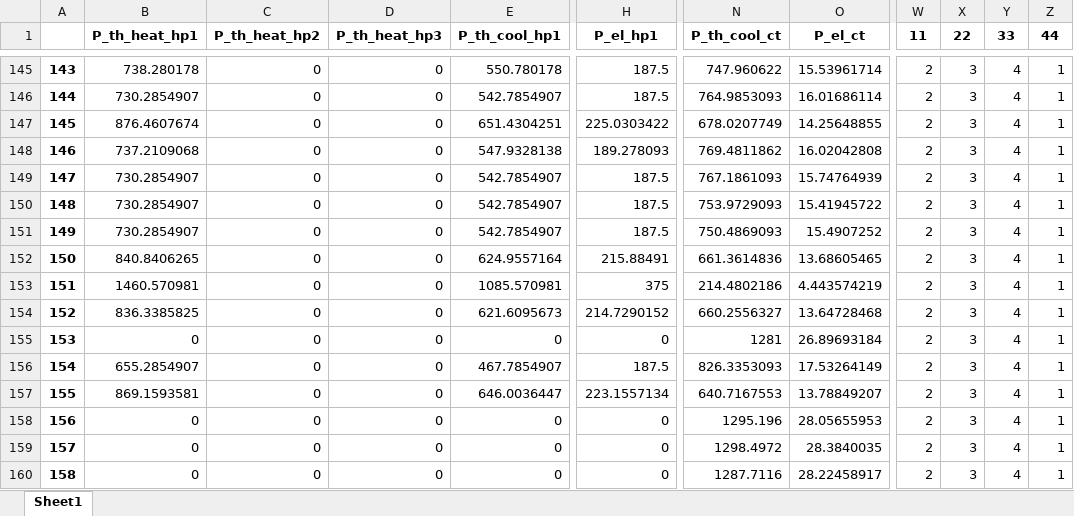
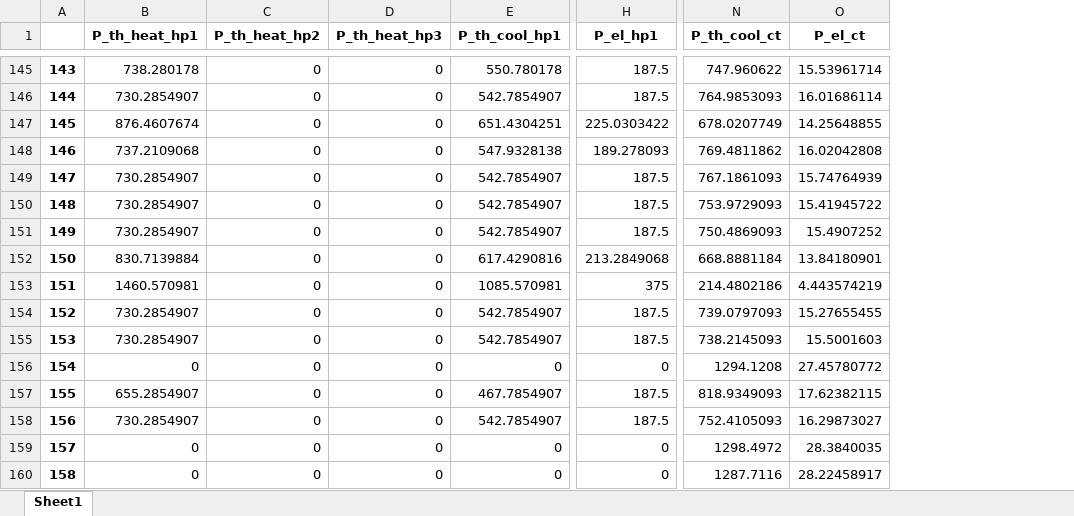
Before and after one commit to MichaelGeFr/MDPI_Energies_2024_Operating_Strategies, an Excel workbook: res_winter_rb.xlsx, sheet Sheet1, drawn as a sheet; only a part is shown, gaps mark what is left out; values as stored, in another font and other column widths than the file's, no borders; the diff covers the shown part only; the diff names each change by its address in the sheet, - before the commit and + after, or states it on an @@ line.

```diff
--- a/res_winter_rb.xlsx (sheet Sheet1)
+++ b/res_winter_rb.xlsx (sheet Sheet1)
-column W (11), rows 145-160: all 2
-column X (22), rows 145-160: all 3
-column Y (33), rows 145-160: all 4
-column Z (44), rows 145-160: all 1
-B152 (P_th_heat_hp1): 840.8406265
+B152 (P_th_heat_hp1): 830.7139884
-E152 (P_th_cool_hp1): 624.9557164
+E152 (P_th_cool_hp1): 617.4290816
-H152 (P_el_hp1): 215.88491
+H152 (P_el_hp1): 213.2849068
-N152 (P_th_cool_ct): 661.3614836
+N152 (P_th_cool_ct): 668.8881184
-O152 (P_el_ct): 13.68605465
+O152 (P_el_ct): 13.84180901
-B154 (P_th_heat_hp1): 836.3385825
+B154 (P_th_heat_hp1): 730.2854907
-E154 (P_th_cool_hp1): 621.6095673
+E154 (P_th_cool_hp1): 542.7854907
-H154 (P_el_hp1): 214.7290152
+H154 (P_el_hp1): 187.5
-N154 (P_th_cool_ct): 660.2556327
+N154 (P_th_cool_ct): 739.0797093
-O154 (P_el_ct): 13.64728468
+O154 (P_el_ct): 15.27655455
-B155 (P_th_heat_hp1): 0
+B155 (P_th_heat_hp1): 730.2854907
-E155 (P_th_cool_hp1): 0
+E155 (P_th_cool_hp1): 542.7854907
-H155 (P_el_hp1): 0
+H155 (P_el_hp1): 187.5
-N155 (P_th_cool_ct): 1281
+N155 (P_th_cool_ct): 738.2145093
-O155 (P_el_ct): 26.89693184
+O155 (P_el_ct): 15.5001603
-B156 (P_th_heat_hp1): 655.2854907
+B156 (P_th_heat_hp1): 0
-E156 (P_th_cool_hp1): 467.7854907
+E156 (P_th_cool_hp1): 0
-H156 (P_el_hp1): 187.5
+H156 (P_el_hp1): 0
-N156 (P_th_cool_ct): 826.3353093
+N156 (P_th_cool_ct): 1294.1208
-O156 (P_el_ct): 17.53264149
+O156 (P_el_ct): 27.45780772
-B157 (P_th_heat_hp1): 869.1593581
+B157 (P_th_heat_hp1): 655.2854907
-E157 (P_th_cool_hp1): 646.0036447
+E157 (P_th_cool_hp1): 467.7854907
-H157 (P_el_hp1): 223.1557134
+H157 (P_el_hp1): 187.5
-N157 (P_th_cool_ct): 640.7167553
+N157 (P_th_cool_ct): 818.9349093
-O157 (P_el_ct): 13.78849207
+O157 (P_el_ct): 17.62382115
-B158 (P_th_heat_hp1): 0
+B158 (P_th_heat_hp1): 730.2854907
-E158 (P_th_cool_hp1): 0
+E158 (P_th_cool_hp1): 542.7854907
-H158 (P_el_hp1): 0
+H158 (P_el_hp1): 187.5
-N158 (P_th_cool_ct): 1295.196
+N158 (P_th_cool_ct): 752.4105093
-O158 (P_el_ct): 28.05655953
+O158 (P_el_ct): 16.29873027
```
Also changed, not shown: 205 edited cells elsewhere in this sheet, EnergyInfo_data_Merck_identification.xlsx, res_summer_flex.xlsx, 7 other files.
